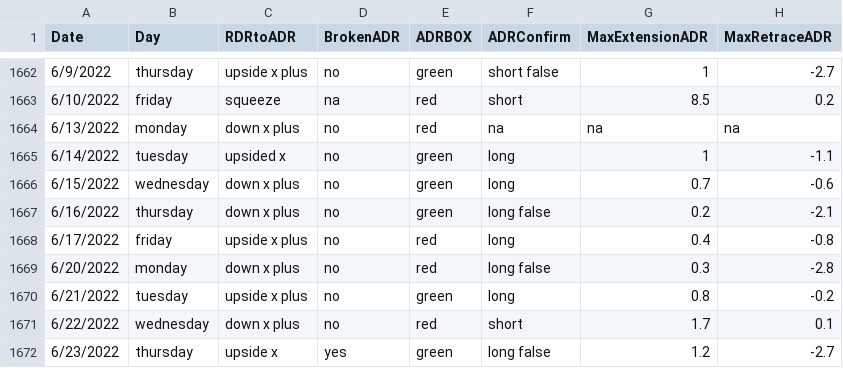
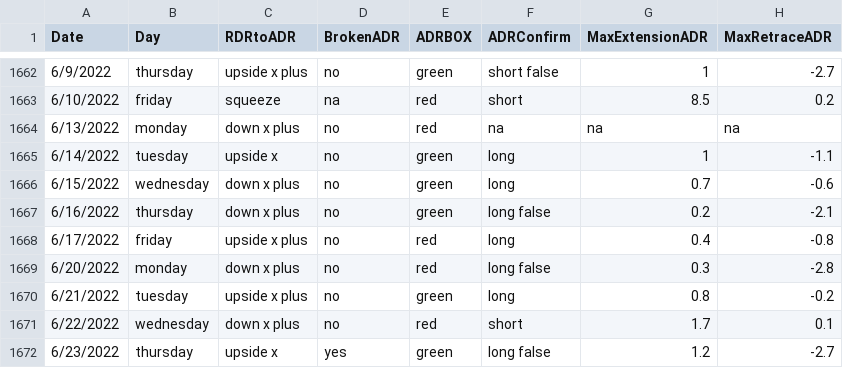
Before and after one commit to loop16/models, a CSV file: CLdata.csv, drawn as a sheet; only a part is shown, gaps mark what is left out; the diff covers the shown part only; the diff names each change by its address in the sheet, - before the commit and + after, or states it on an @@ line.

```diff
--- a/CLdata.csv
+++ b/CLdata.csv
-C1665 (RDRtoADR): upsided x
+C1665 (RDRtoADR): upside x
```
Also changed, not shown: 5 edited cells elsewhere in this file.
